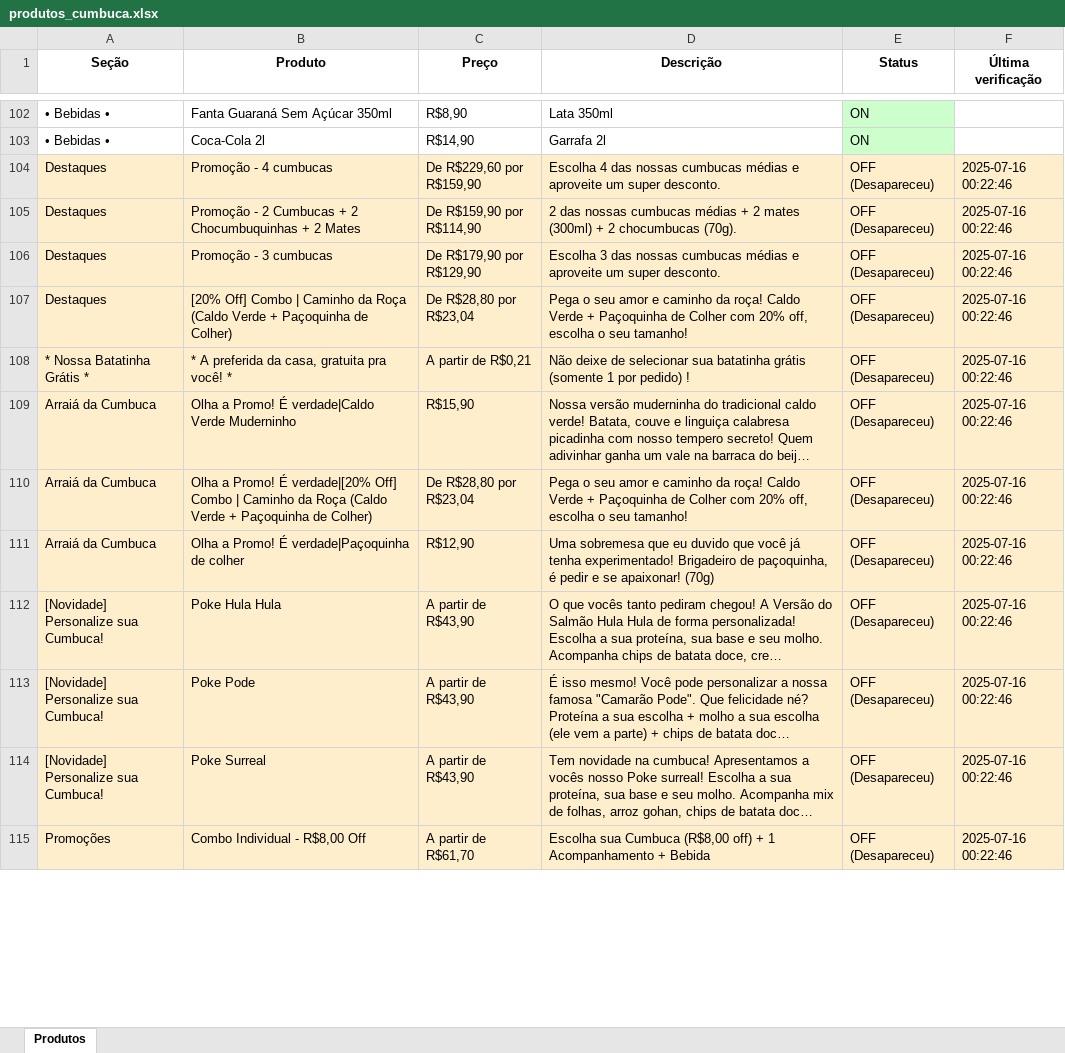
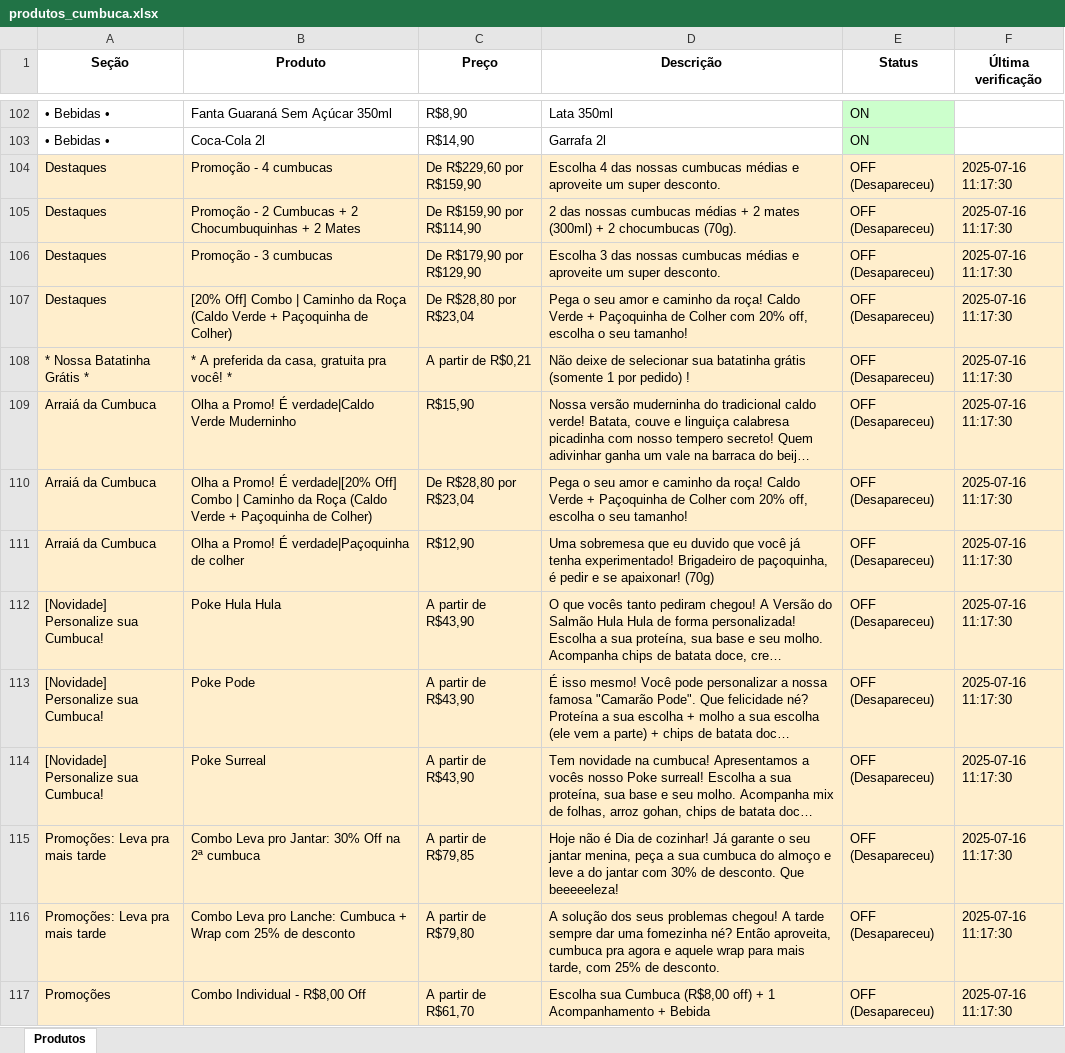
Before and after one commit to EduardoJKN/Cumbuca_IFood_T1, an Excel workbook: produtos_cumbuca.xlsx, sheet Produtos, drawn as a sheet; only a part is shown, gaps mark what is left out; long unchanged cells end in …; values as stored, in another font and other column widths than the file's, no borders; addresses are those after the commit; the diff covers the shown part only; the diff names each change by its address in the sheet, - before the commit and + after, or states it on an @@ line.

```diff
--- a/produtos_cumbuca.xlsx (sheet Produtos)
+++ b/produtos_cumbuca.xlsx (sheet Produtos)
-F104:F114 (Última verificação): 2025-07-16 00:22:46
+F104:F114 (Última verificação): 2025-07-16 11:17:30
+row 115: Promoções: Leva pra mais tarde | Combo Leva pro Jantar: 30% Off na 2ª cumbuca | A partir de R$79,85 | Hoje não é Dia de cozinhar! Já garante o seu jantar menina, peça a sua cumbuca do almoço e leve a do jantar com 30% de desconto. Que beeeeeleza! | OFF (Desapareceu) | 2025-07-16 11:17:30
+row 116: Promoções: Leva pra mais tarde | Combo Leva pro Lanche: Cumbuca + Wrap com 25% de desconto | A partir de R$79,80 | A solução dos seus problemas chegou! A tarde sempre dar uma fomezinha né? Então aproveita, cumbuca pra agora e aquele wrap para mais tarde, com 25% de desconto. | OFF (Desapareceu) | 2025-07-16 11:17:30
-F117 (Última verificação): 2025-07-16 00:22:46
+F117 (Última verificação): 2025-07-16 11:17:30
```
Also changed, not shown: other rows of this sheet, 4 other files.
